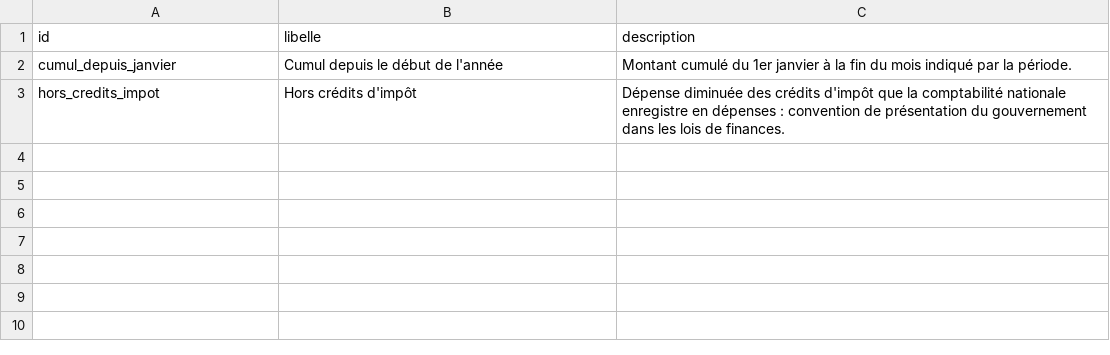
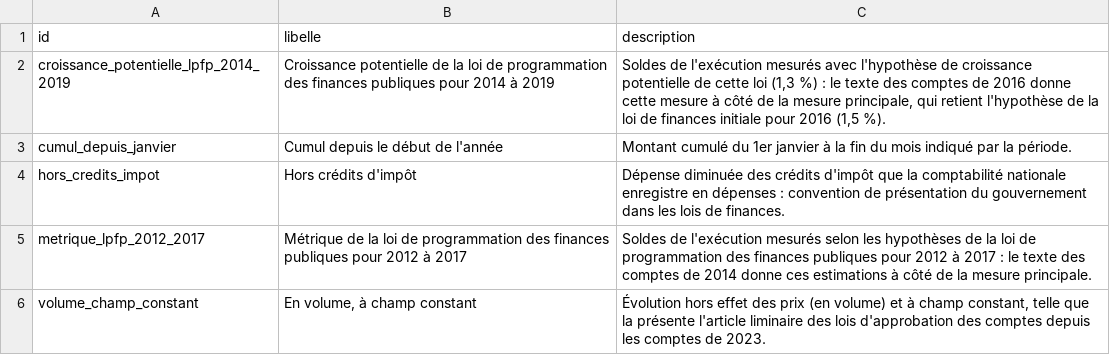
Before and after one commit to g-pliberal/comptes-nationaux, a CSV file: base/tables/traitements.csv, drawn as a sheet.

```diff
--- a/base/tables/traitements.csv
+++ b/base/tables/traitements.csv
@@ -1,3 +1,6 @@
 id,libelle,description
+croissance_potentielle_lpfp_2014_2019,Croissance potentielle de la loi de programmation des finances publiques pour 2014 à 2019,"Soldes de l'exécution mesurés avec l'hypothèse de croissance potentielle de cette loi (1,3 %) : le texte des comptes de 2016 donne cette mesure à côté de la mesure principale, qui retient l'hypothèse de la loi de finances initiale pour 2016 (1,5 %)."
 cumul_depuis_janvier,Cumul depuis le début de l'année,Montant cumulé du 1er janvier à la fin du mois indiqué par la période.
 hors_credits_impot,Hors crédits d'impôt,Dépense diminuée des crédits d'impôt que la comptabilité nationale enregistre en dépenses : convention de présentation du gouvernement dans les lois de finances.
+metrique_lpfp_2012_2017,Métrique de la loi de programmation des finances publiques pour 2012 à 2017,Soldes de l'exécution mesurés selon les hypothèses de la loi de programmation des finances publiques pour 2012 à 2017 : le texte des comptes de 2014 donne ces estimations à côté de la mesure principale.
+volume_champ_constant,"En volume, à champ constant","Évolution hors effet des prix (en volume) et à champ constant, telle que la présente l'article liminaire des lois d'approbation des comptes depuis les comptes de 2023."
```
Also changed, not shown: base/tables/normes.csv, base/tables/perimetres.csv, 28 other files.
